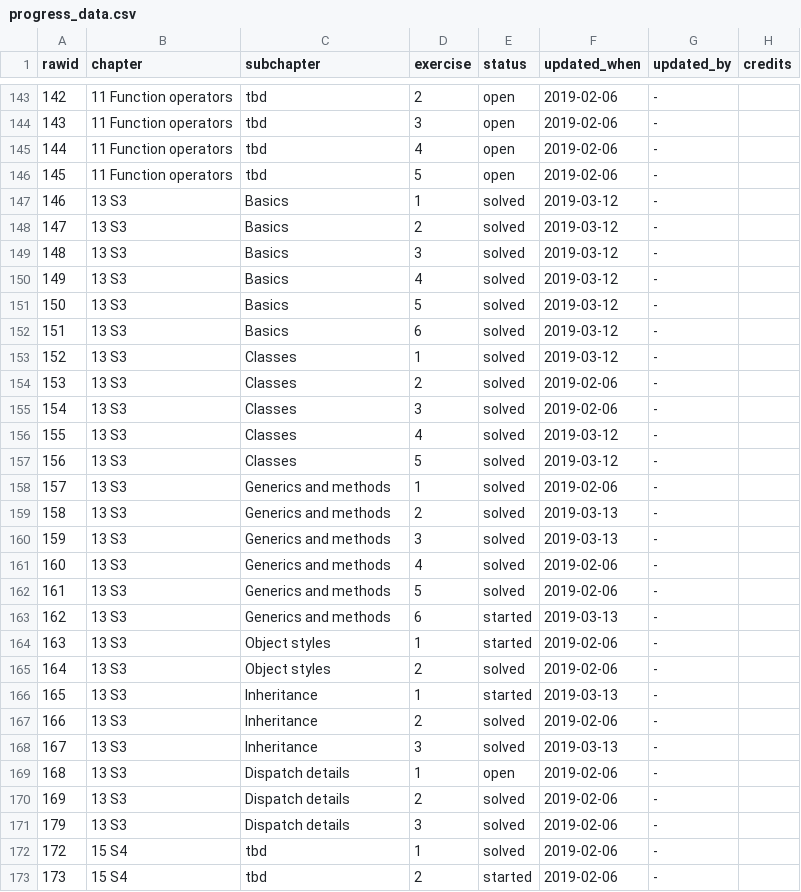
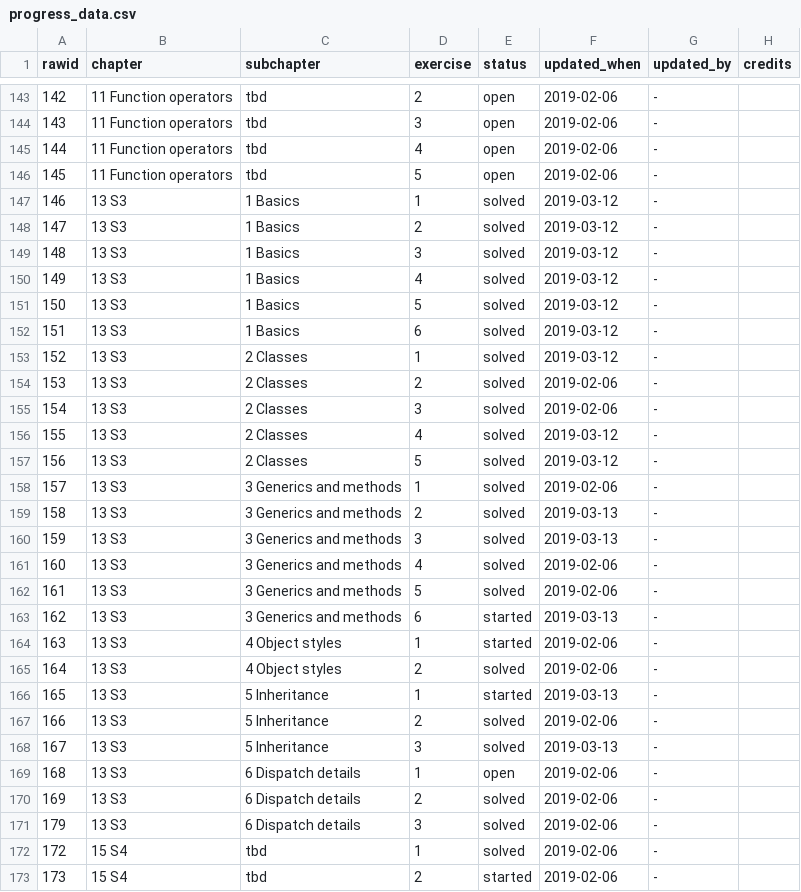
Before and after one commit to Tazinho/Advanced-R-Solutions, a CSV file: progress_data.csv, drawn as a sheet; only a part is shown, gaps mark what is left out.

Commit message:
edits "S3 - Dispatch Details"
- #144

```diff
--- a/progress_data.csv
+++ b/progress_data.csv
@@ -146,27 +146,27 @@ rawid	chapter	subchapter	exercise	status	updated_when	updated_by	credits
 145	11 Function operators	tbd	5	open	2019-02-06	-	
-146	13 S3	Basics	1	solved	2019-03-12	-	
-147	13 S3	Basics	2	solved	2019-03-12	-	
-148	13 S3	Basics	3	solved	2019-03-12	-	
-149	13 S3	Basics	4	solved	2019-03-12	-	
-150	13 S3	Basics	5	solved	2019-03-12	-	
-151	13 S3	Basics	6	solved	2019-03-12	-	
-152	13 S3	Classes	1	solved	2019-03-12	-	
-153	13 S3	Classes	2	solved	2019-02-06	-	
-154	13 S3	Classes	3	solved	2019-02-06	-	
-155	13 S3	Classes	4	solved	2019-03-12	-	
-156	13 S3	Classes	5	solved	2019-03-12	-	
-157	13 S3	Generics and methods	1	solved	2019-02-06	-	
-158	13 S3	Generics and methods	2	solved	2019-03-13	-	
-159	13 S3	Generics and methods	3	solved	2019-03-13	-	
-160	13 S3	Generics and methods	4	solved	2019-02-06	-	
-161	13 S3	Generics and methods	5	solved	2019-02-06	-	
-162	13 S3	Generics and methods	6	started	2019-03-13	-	
-163	13 S3	Object styles	1	started	2019-02-06	-	
-164	13 S3	Object styles	2	solved	2019-02-06	-	
-165	13 S3	Inheritance	1	started	2019-03-13	-	
-166	13 S3	Inheritance	2	solved	2019-02-06	-	
-167	13 S3	Inheritance	3	solved	2019-03-13	-	
-168	13 S3	Dispatch details	1	open	2019-02-06	-	
-169	13 S3	Dispatch details	2	solved	2019-02-06	-	
-179	13 S3	Dispatch details	3	solved	2019-02-06	-	
+146	13 S3	1 Basics	1	solved	2019-03-12	-	
+147	13 S3	1 Basics	2	solved	2019-03-12	-	
+148	13 S3	1 Basics	3	solved	2019-03-12	-	
+149	13 S3	1 Basics	4	solved	2019-03-12	-	
+150	13 S3	1 Basics	5	solved	2019-03-12	-	
+151	13 S3	1 Basics	6	solved	2019-03-12	-	
+152	13 S3	2 Classes	1	solved	2019-03-12	-	
+153	13 S3	2 Classes	2	solved	2019-02-06	-	
+154	13 S3	2 Classes	3	solved	2019-02-06	-	
+155	13 S3	2 Classes	4	solved	2019-03-12	-	
+156	13 S3	2 Classes	5	solved	2019-03-12	-	
+157	13 S3	3 Generics and methods	1	solved	2019-02-06	-	
+158	13 S3	3 Generics and methods	2	solved	2019-03-13	-	
+159	13 S3	3 Generics and methods	3	solved	2019-03-13	-	
+160	13 S3	3 Generics and methods	4	solved	2019-02-06	-	
+161	13 S3	3 Generics and methods	5	solved	2019-02-06	-	
+162	13 S3	3 Generics and methods	6	started	2019-03-13	-	
+163	13 S3	4 Object styles	1	started	2019-02-06	-	
+164	13 S3	4 Object styles	2	solved	2019-02-06	-	
+165	13 S3	5 Inheritance	1	started	2019-03-13	-	
+166	13 S3	5 Inheritance	2	solved	2019-02-06	-	
+167	13 S3	5 Inheritance	3	solved	2019-03-13	-	
+168	13 S3	6 Dispatch details	1	open	2019-02-06	-	
+169	13 S3	6 Dispatch details	2	solved	2019-02-06	-	
+179	13 S3	6 Dispatch details	3	solved	2019-02-06	-	
 172	15 S4	tbd	1	solved	2019-02-06	-	
```
Also changed, not shown: 1 other file.
